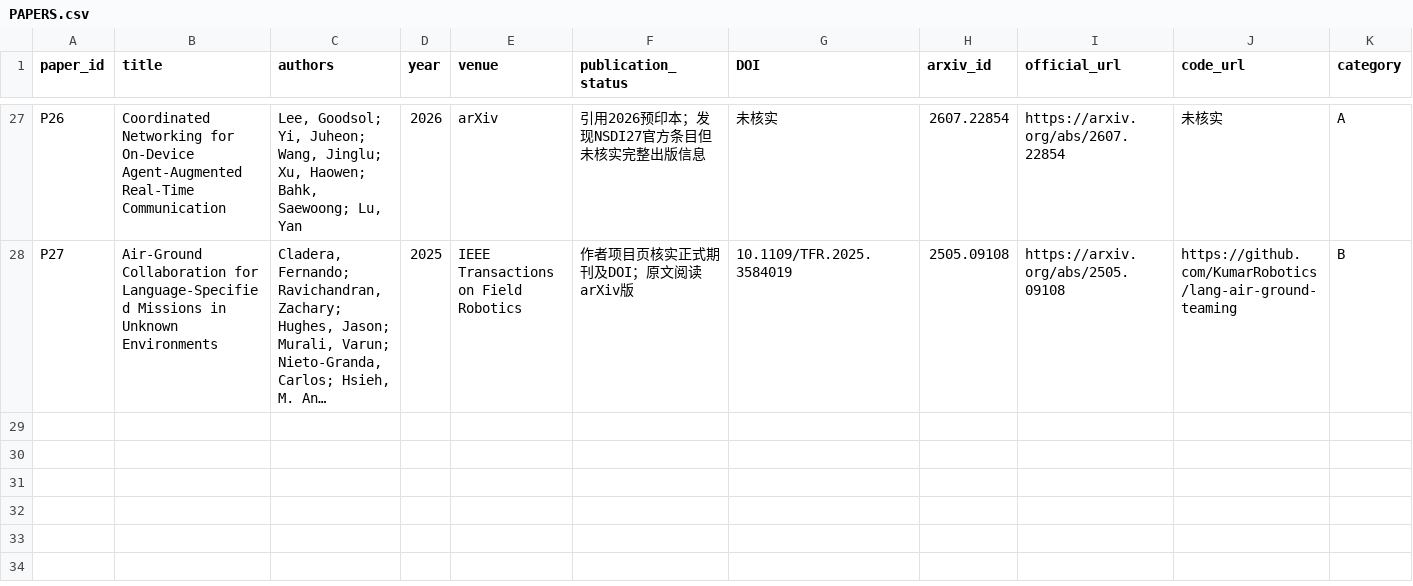
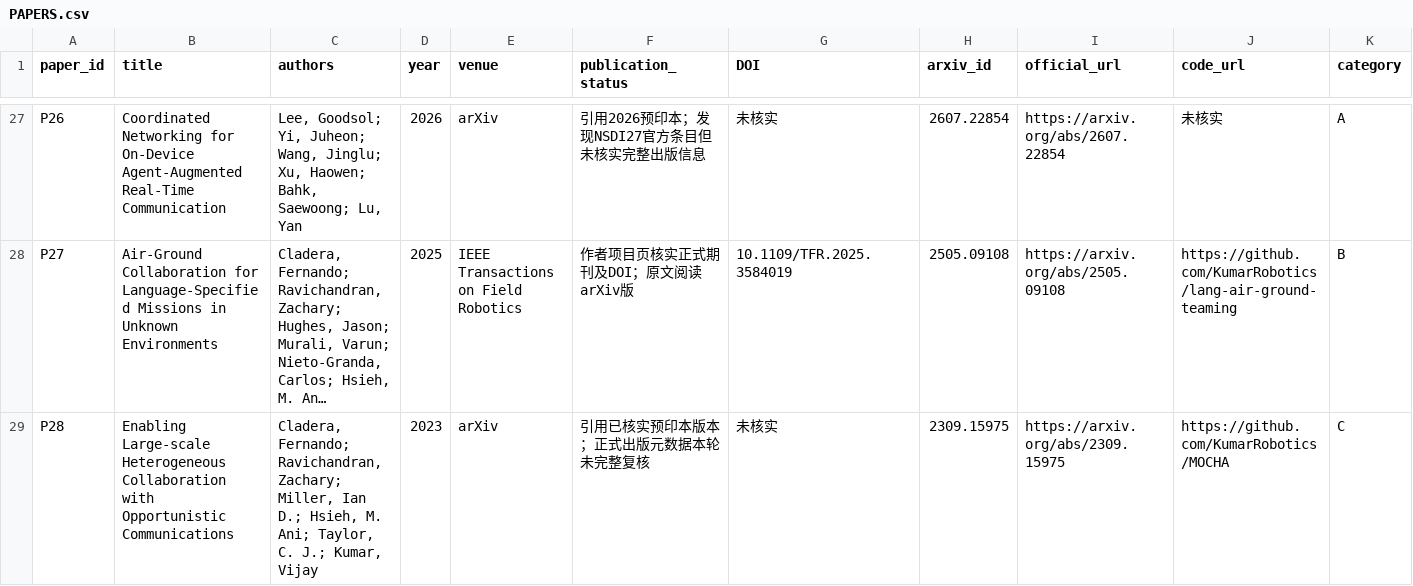
Before and after one commit to HangLee21/Agent-Native-Network, a CSV file: research/agent_native_network/PAPERS.csv, drawn as a sheet; only a part is shown, gaps mark what is left out; long unchanged cells end in …; rows hold the shown columns only; the diff covers the shown part only; the diff names each change by its address in the sheet, - before the commit and + after, or states it on an @@ line.

Commit message:
Audit field failure attribution and existing communication baselines

```diff
--- a/research/agent_native_network/PAPERS.csv
+++ b/research/agent_native_network/PAPERS.csv
+row 29: P28 | Enabling Large-scale Heterogeneous Collaboration with Opportunistic Communications | Cladera, Fernando; Ravichandran, Zachary; Miller, Ian D.; Hsieh, M. Ani; Taylor, C. J.; Kumar, Vijay | 2023 | arXiv | 引用已核实预印本版本；正式出版元数据本轮未完整复核 | 未核实 | 2309.15975 | https://arxiv.org/abs/2309.15975 | https://github.com/KumarRobotics/MOCHA | C
```
Also changed, not shown: 1 added row elsewhere in this file, 6 other files.
